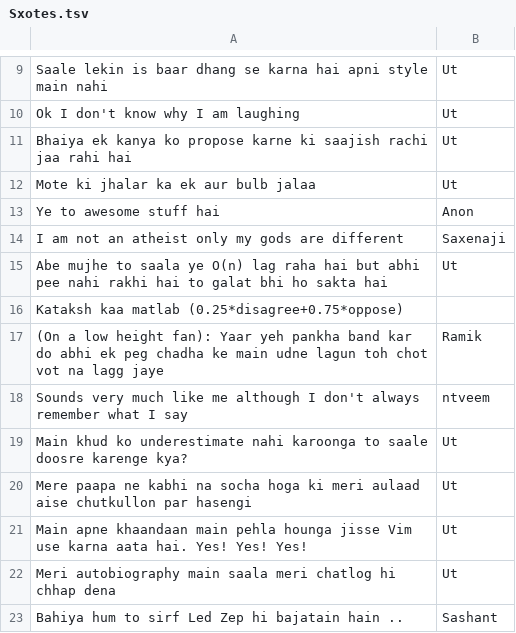
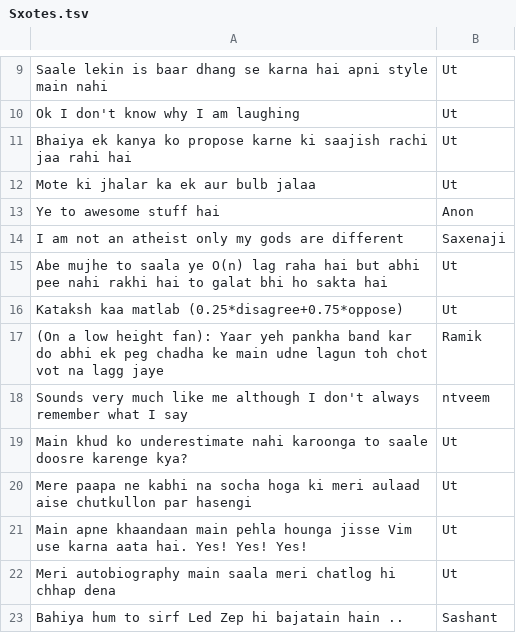
Before and after one commit to UT-ET/BulletsOfWisdom, a TSV file: Sxotes.tsv, drawn as a sheet; only a part is shown, gaps mark what is left out.

```diff
--- a/Sxotes.tsv
+++ b/Sxotes.tsv
@@ -15,3 +15,3 @@ I am not an atheist only my gods are different	 Saxenaji
 Abe mujhe to saala ye O(n) lag raha hai but abhi pee nahi rakhi hai to galat bhi ho sakta hai	 Ut
-Kataksh kaa matlab (0.25*disagree+0.75*oppose)	
+Kataksh kaa matlab (0.25*disagree+0.75*oppose)	Ut
 (On a low height fan): Yaar yeh pankha band kar do abhi ek peg chadha ke main udne lagun toh chot vot na lagg jaye 	 Ramik
```
Also changed, not shown: 3 other files.
